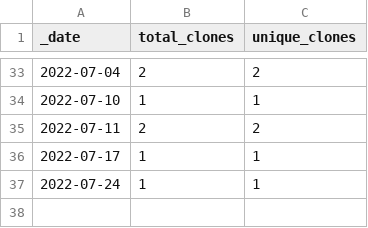
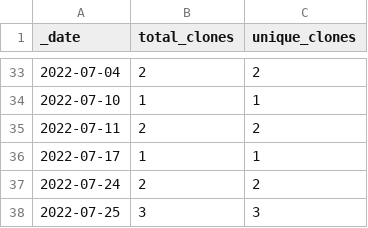
Before and after one commit to roberts-farm-of-ideas/1, a CSV file: traffic/clones.csv, drawn as a sheet; only a part is shown, gaps mark what is left out.

Commit message:
GitHub traffic

```diff
--- a/traffic/clones.csv
+++ b/traffic/clones.csv
@@ -36,2 +36,3 @@ _date,total_clones,unique_clones
 2022-07-17,1,1
-2022-07-24,1,1
+2022-07-24,2,2
+2022-07-25,3,3
```
Also changed, not shown: 1 other file.
